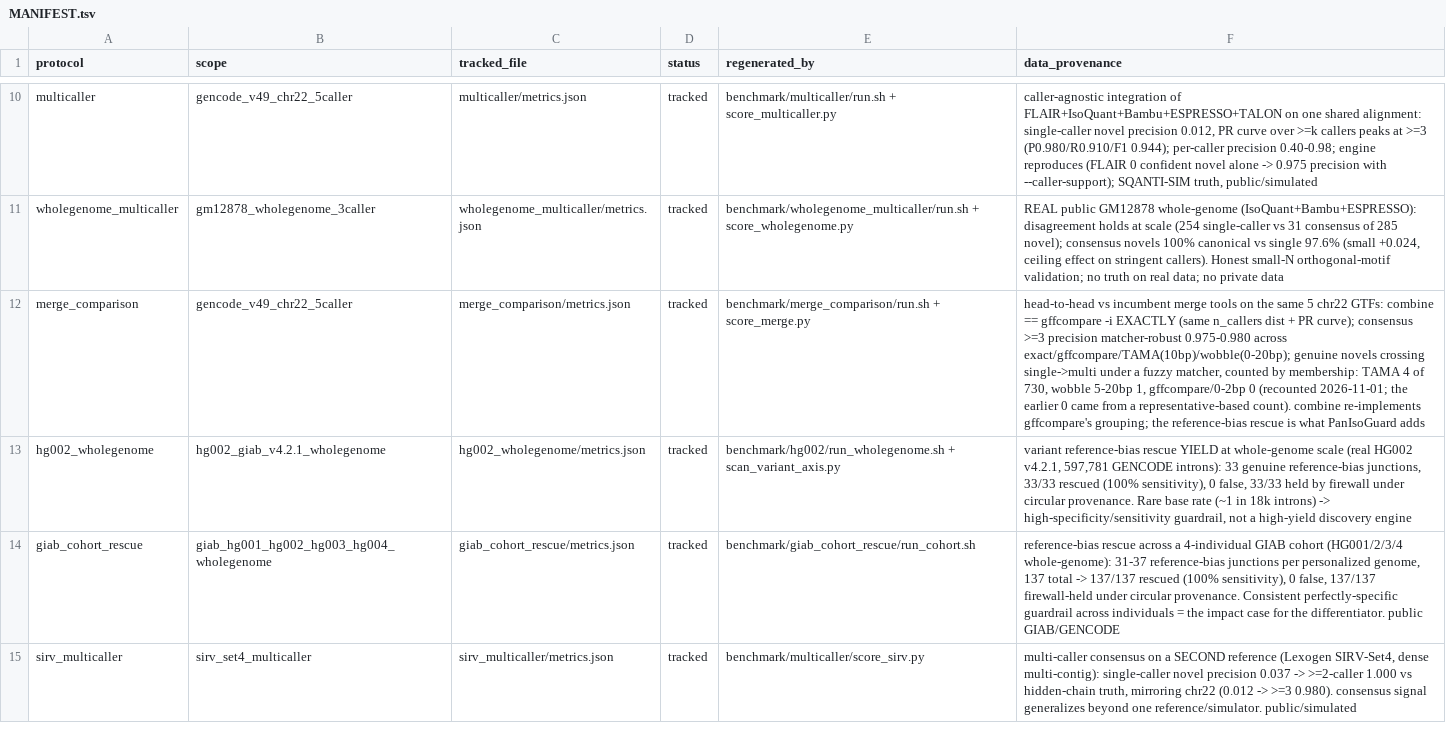
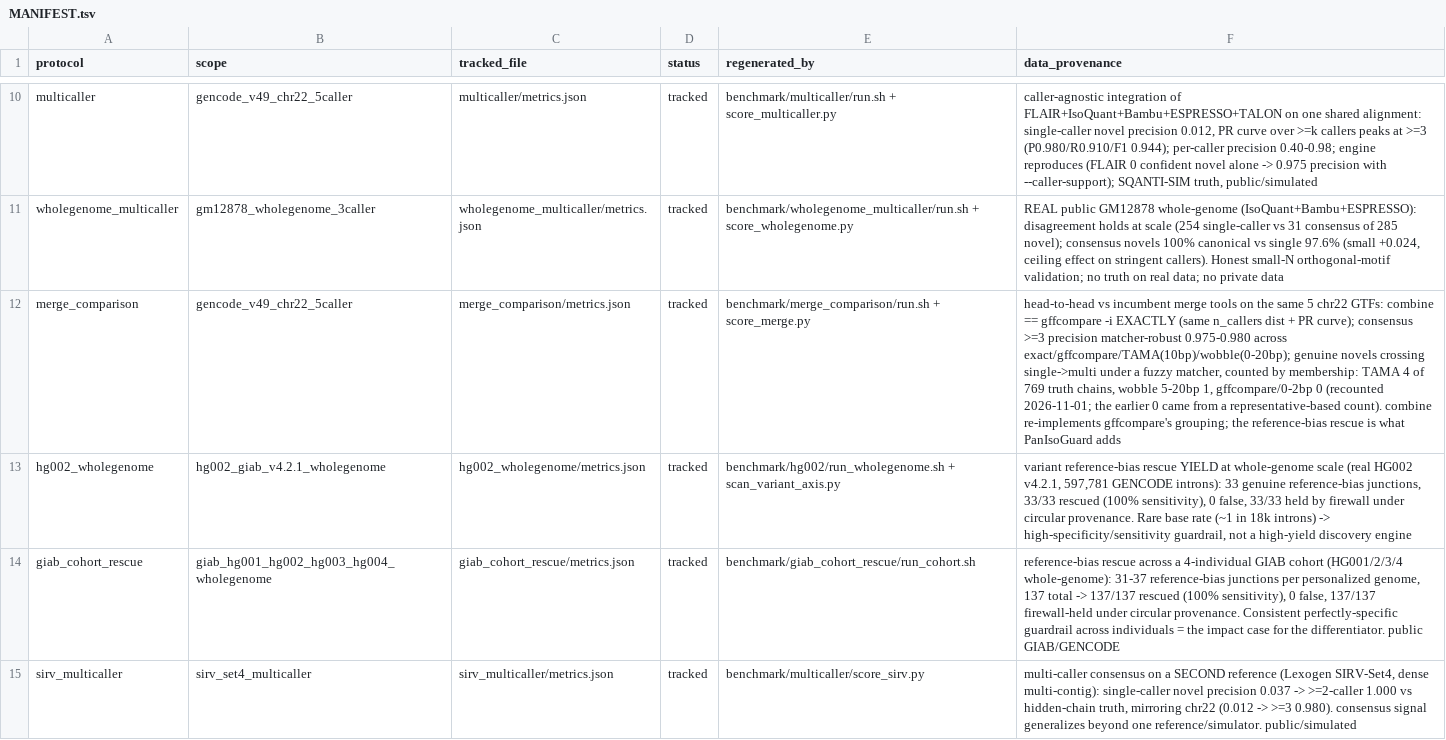
Before and after one commit to jibeomko/PanIsoGuard, a TSV file: benchmark/results/MANIFEST.tsv, drawn as a sheet; only a part is shown, gaps mark what is left out; the diff names each change by its address in the sheet, - before the commit and + after, or states it on an @@ line.

Commit message:
Third audit pass: outputs not yet written are compared by resolved path, so --out-prefix r --write-kept r.adjudicated.tsv is refused; merge-comparison denominator is the 769 truth chains, not 730; cross-validation cache keyed by the filter program's digest and version

```diff
--- a/benchmark/results/MANIFEST.tsv
+++ b/benchmark/results/MANIFEST.tsv
-F12 (data_provenance): …4 of 730, wobble 5-20bp…
+F12 (data_provenance): …4 of 769 truth chains, wobble 5-20bp…
```
Also changed, not shown: 7 other files.
